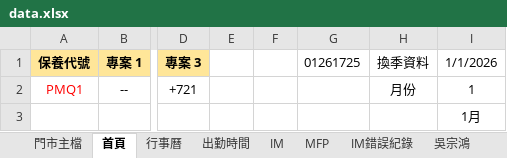
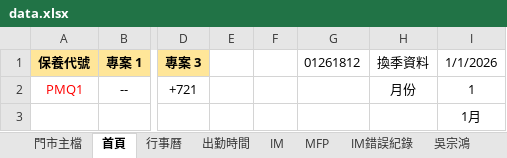
Before and after one commit to Yang-0419-di/FW_2, an Excel workbook: data.xlsx, sheet 首頁, drawn as a sheet; only a part is shown, gaps mark what is left out; values as stored, in another font and other column widths than the file's, no borders; the diff names each change by its address in the sheet, - before the commit and + after, or states it on an @@ line.

```diff
--- a/data.xlsx (sheet 首頁)
+++ b/data.xlsx (sheet 首頁)
-G1: 01261725
+G1: 01261812
```
Also changed, not shown: charts or pictures, MFP/MFP.xlsx, 2 other files.
